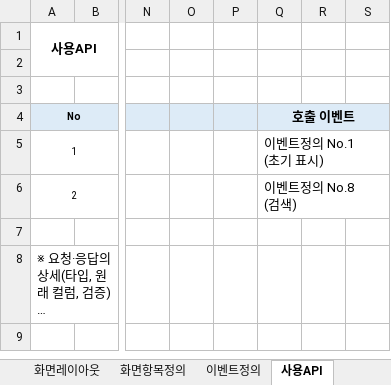
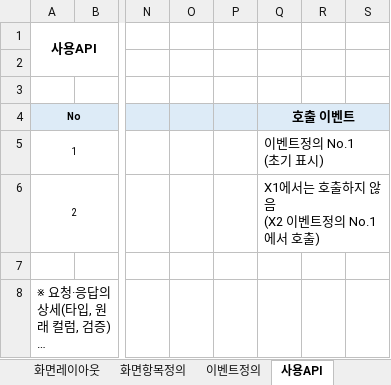
Before and after one commit to yisanjin96-svg/SpringLab01, an Excel workbook: doc/excel/화면설계서_X1_항공편검색.xlsx, sheet 사용API, drawn as a sheet; only a part is shown, gaps mark what is left out; long unchanged cells end in …; values as stored, in another font and other column widths than the file's, no borders; ↵ is a line break in a cell; the diff names each change by its address in the sheet, - before the commit and + after, or states it on an @@ line.

```diff
--- a/doc/excel/화면설계서_X1_항공편검색.xlsx (sheet 사용API)
+++ b/doc/excel/화면설계서_X1_항공편검색.xlsx (sheet 사용API)
-Q6 (호출 이벤트): 이벤트정의 No.8 ↵ (검색)
+Q6 (호출 이벤트): X1에서는 호출하지 않음 ↵ (X2 이벤트정의 No.1에서 호출)
```
Also changed, not shown: sheet 개정이력, sheet 화면개요, sheet 이벤트정의, 19 other files.
